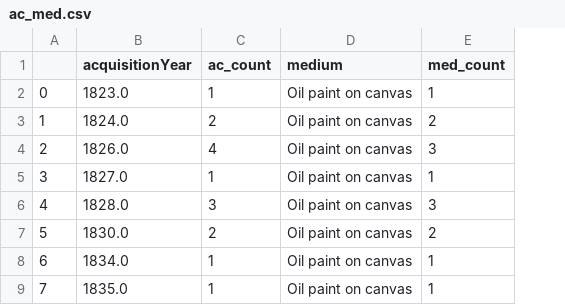
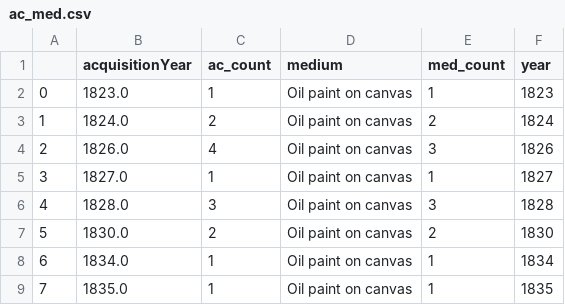
Before and after one commit to Crliu4/CAPP30239_FA22, a CSV file: final_project/cleaned_data/ac_med.csv, drawn as a sheet; only a part is shown; the diff names each change by its address in the sheet, - before the commit and + after, or states it on an @@ line.

```diff
--- a/final_project/cleaned_data/ac_med.csv
+++ b/final_project/cleaned_data/ac_med.csv
+column F (year), rows 2-9: 1823 | 1824 | 1826 | 1827 | 1828 | 1830 | 1834 | 1835
```
Also changed, not shown: 6 other files.
